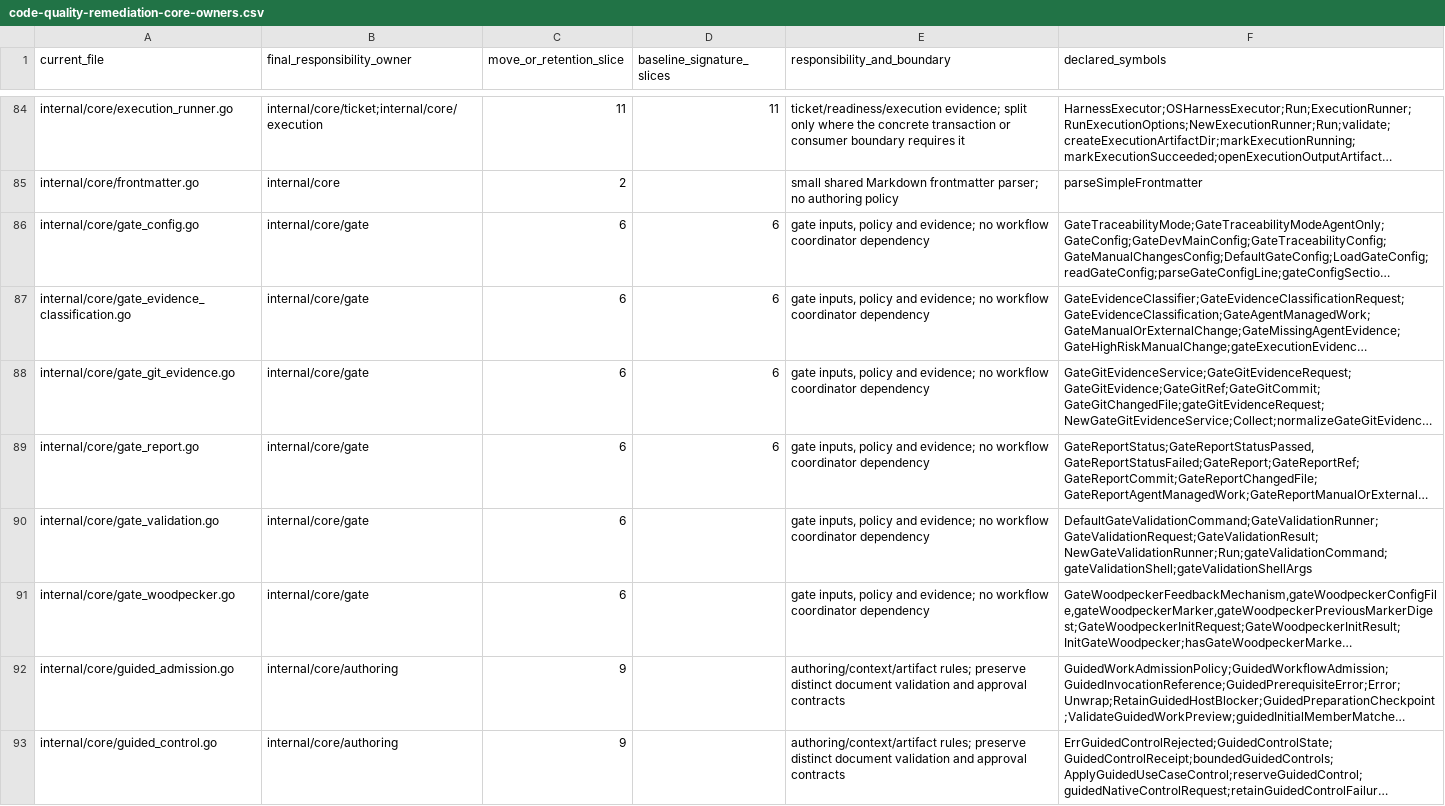
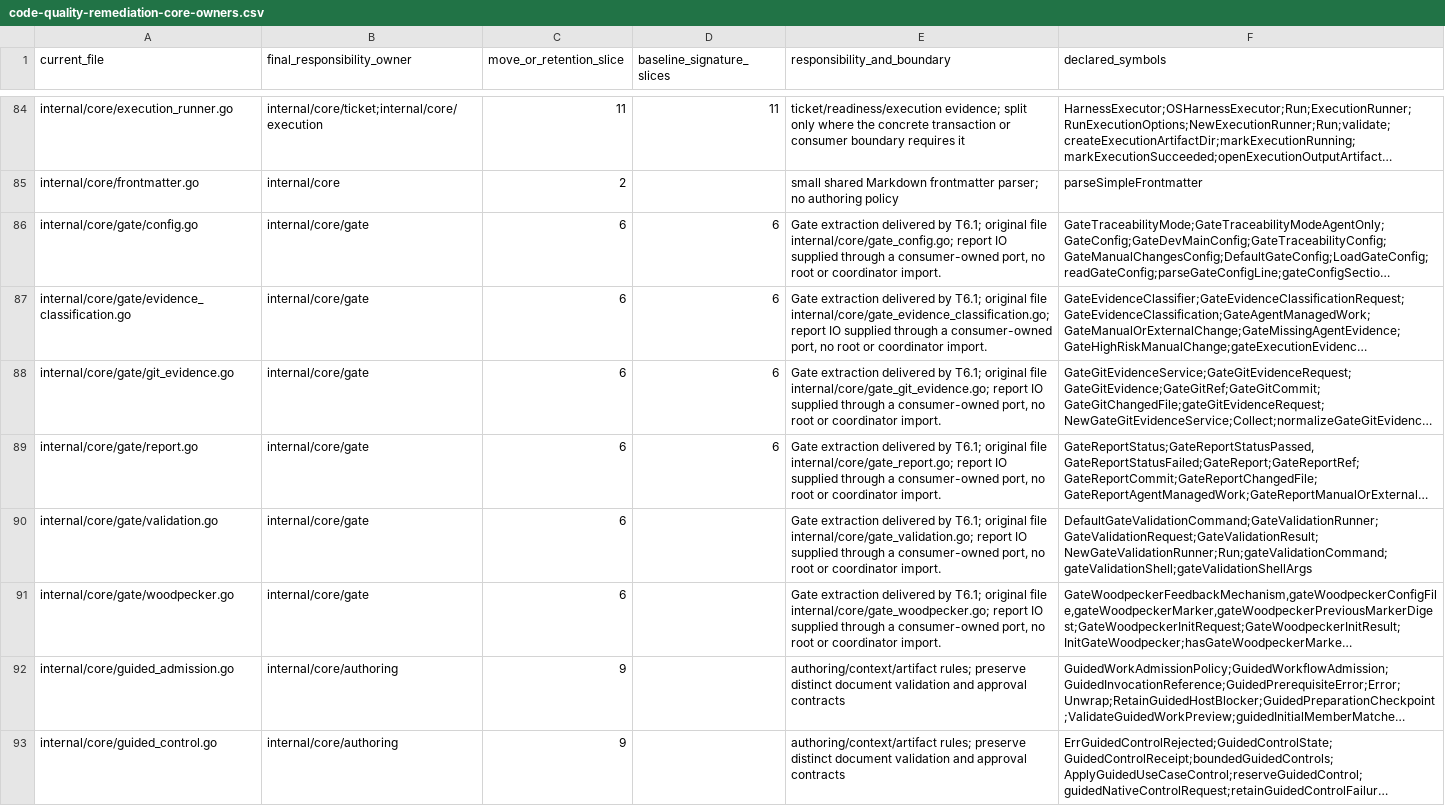
Before and after one commit to adrianpk/chr, a CSV file: ops/default/plan/code-quality-remediation-core-owners.csv, drawn as a sheet; only a part is shown, gaps mark what is left out; long unchanged cells end in …; the diff names each change by its address in the sheet, - before the commit and + after, or states it on an @@ line.

Commit message:
docs(slice-6): retain gate extraction checkpoint

```diff
--- a/ops/default/plan/code-quality-remediation-core-owners.csv
+++ b/ops/default/plan/code-quality-remediation-core-owners.csv
-A86 (current_file): internal/core/gate_config.go
+A86 (current_file): internal/core/gate/config.go
-E86 (responsibility_and_boundary): gate inputs, policy and evidence; no workflow coordinator dependency
+E86 (responsibility_and_boundary): Gate extraction delivered by T6.1; original file internal/core/gate_config.go; report IO supplied through a consumer-owned port, no root or coordinator import.
-A87 (current_file): internal/core/gate_evidence_classification.go
+A87 (current_file): internal/core/gate/evidence_classification.go
-E87 (responsibility_and_boundary): gate inputs, policy and evidence; no workflow coordinator dependency
+E87 (responsibility_and_boundary): Gate extraction delivered by T6.1; original file internal/core/gate_evidence_classification.go; report IO supplied through a consumer-owned port, no root or coordinator import.
-A88 (current_file): internal/core/gate_git_evidence.go
+A88 (current_file): internal/core/gate/git_evidence.go
-E88 (responsibility_and_boundary): gate inputs, policy and evidence; no workflow coordinator dependency
+E88 (responsibility_and_boundary): Gate extraction delivered by T6.1; original file internal/core/gate_git_evidence.go; report IO supplied through a consumer-owned port, no root or coordinator import.
-A89 (current_file): internal/core/gate_report.go
+A89 (current_file): internal/core/gate/report.go
-E89 (responsibility_and_boundary): gate inputs, policy and evidence; no workflow coordinator dependency
+E89 (responsibility_and_boundary): Gate extraction delivered by T6.1; original file internal/core/gate_report.go; report IO supplied through a consumer-owned port, no root or coordinator import.
-A90 (current_file): internal/core/gate_validation.go
+A90 (current_file): internal/core/gate/validation.go
-E90 (responsibility_and_boundary): gate inputs, policy and evidence; no workflow coordinator dependency
+E90 (responsibility_and_boundary): Gate extraction delivered by T6.1; original file internal/core/gate_validation.go; report IO supplied through a consumer-owned port, no root or coordinator import.
-A91 (current_file): internal/core/gate_woodpecker.go
+A91 (current_file): internal/core/gate/woodpecker.go
-E91 (responsibility_and_boundary): gate inputs, policy and evidence; no workflow coordinator dependency
+E91 (responsibility_and_boundary): Gate extraction delivered by T6.1; original file internal/core/gate_woodpecker.go; report IO supplied through a consumer-owned port, no root or coordinator import.
```
Also changed, not shown: 2 other files.
